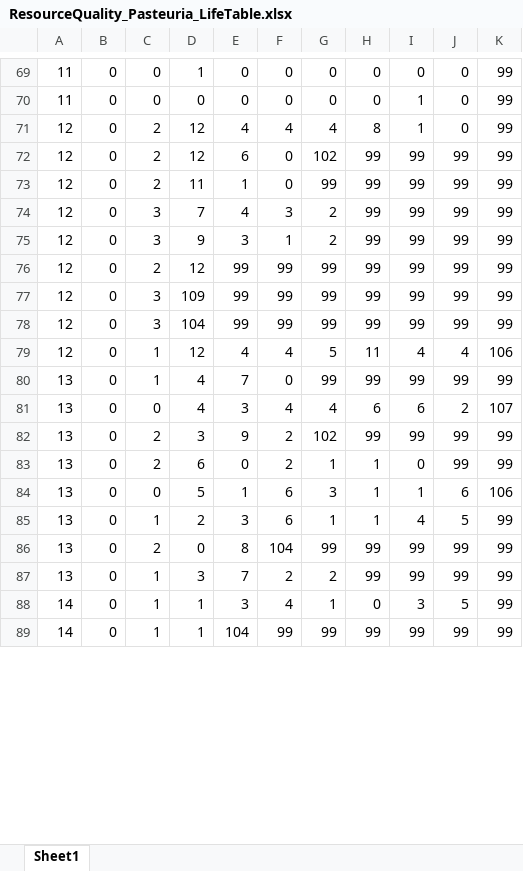
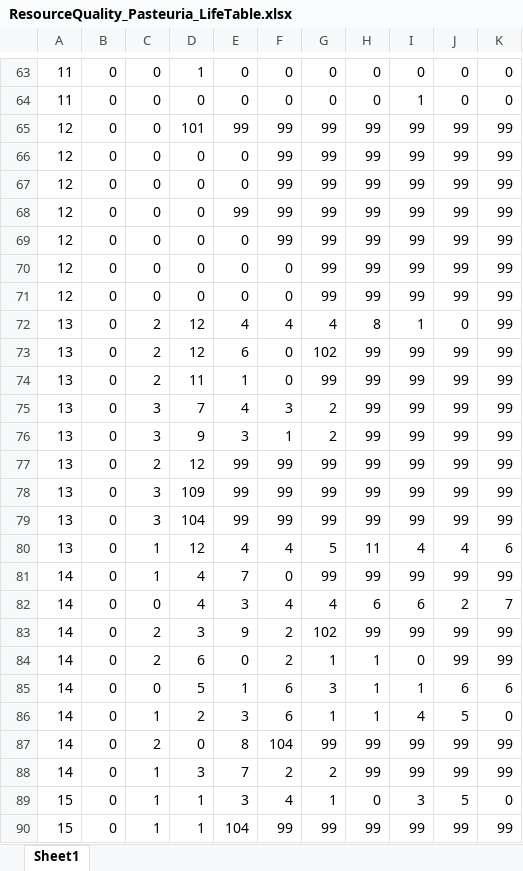
Before and after one commit to mlfearon/resource-quality-expt, an Excel workbook: life-tables/ResourceQuality_Pasteuria_LifeTable.xlsx, sheet Sheet1, drawn as a sheet; only a part is shown, gaps mark what is left out; values as stored, in another font and other column widths than the file's, no borders; addresses are those after the commit; the diff covers the shown part only; the diff names each change by its address in the sheet, - before the commit and + after, or states it on an @@ line.

```diff
--- a/life-tables/ResourceQuality_Pasteuria_LifeTable.xlsx (sheet Sheet1)
+++ b/life-tables/ResourceQuality_Pasteuria_LifeTable.xlsx (sheet Sheet1)
-K63:K64: 99
+K63:K64: 0
+row 65: 12 | 0 | 0 | 101 | 99 | 99 | 99 | 99 | 99 | 99 | 99
+row 66: 12 | 0 | 0 | 0 | 0 | 99 | 99 | 99 | 99 | 99 | 99
+row 67: 12 | 0 | 0 | 0 | 0 | 99 | 99 | 99 | 99 | 99 | 99
+row 68: 12 | 0 | 0 | 0 | 99 | 99 | 99 | 99 | 99 | 99 | 99
+row 69: 12 | 0 | 0 | 0 | 0 | 99 | 99 | 99 | 99 | 99 | 99
+row 70: 12 | 0 | 0 | 0 | 0 | 0 | 99 | 99 | 99 | 99 | 99
+row 71: 12 | 0 | 0 | 0 | 0 | 0 | 99 | 99 | 99 | 99 | 99
-A72:A80: 12
+A72:A80: 13
-K80: 106
+K80: 6
-A81:A88: 13
+A81:A88: 14
-K82: 107
+K82: 7
-K85: 106
+K85: 6
-K86: 99
+K86: 0
-A89:A90: 14
+A89:A90: 15
-K89: 99
+K89: 0
```
Also changed, not shown: 6 added rows, 11 removed rows, 1 moved row and 99 edited cells elsewhere in this sheet, life-tables/ResourceQuality_Metsch_LifeTable.xlsx, life-tables/ResourceQuality_Metsch_LifeTableResults.xlsx, 9 other files.
